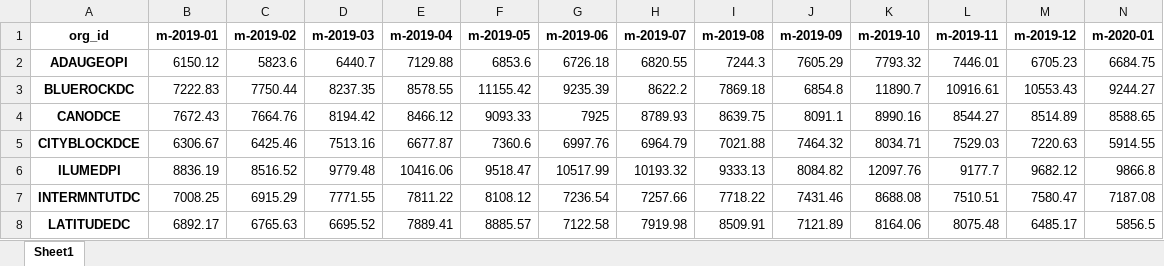
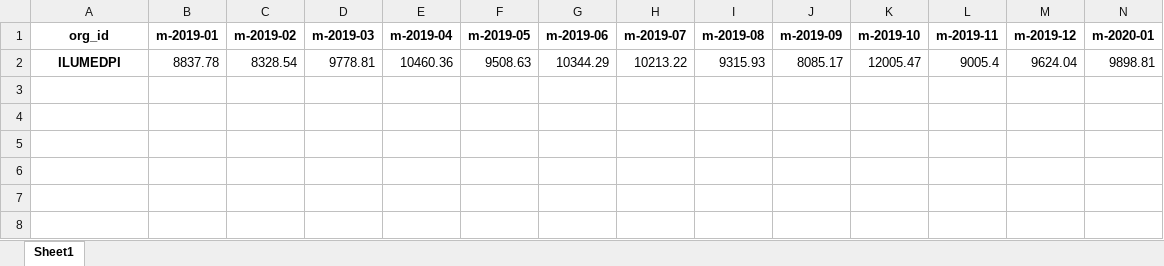
Before and after one commit to mikeoconnor-cj/pythonWrk, an Excel workbook: mbrMoPvt_94.xlsx, sheet Sheet1, drawn as a sheet; only a part is shown; values as stored, in another font and other column widths than the file's, no borders; removed rows and columns are numbered as before the commit, all else as after; rows hold the shown columns only; the diff names each change by its address in the sheet, - before the commit and + after, or states it on an @@ line.

```diff
--- a/mbrMoPvt_94.xlsx (sheet Sheet1)
+++ b/mbrMoPvt_94.xlsx (sheet Sheet1)
-row 2: ADAUGEOPI | 6150.12 | 5823.6 | 6440.7 | 7129.88 | 6853.6 | 6726.18 | 6820.55 | 7244.3 | 7605.29 | 7793.32 | 7446.01 | 6705.23 | 6684.75
-row 3: BLUEROCKDC | 7222.83 | 7750.44 | 8237.35 | 8578.55 | 11155.42 | 9235.39 | 8622.2 | 7869.18 | 6854.8 | 11890.7 | 10916.61 | 10553.43 | 9244.27
-row 4: CANODCE | 7672.43 | 7664.76 | 8194.42 | 8466.12 | 9093.33 | 7925 | 8789.93 | 8639.75 | 8091.1 | 8990.16 | 8544.27 | 8514.89 | 8588.65
-row 5: CITYBLOCKDCE | 6306.67 | 6425.46 | 7513.16 | 6677.87 | 7360.6 | 6997.76 | 6964.79 | 7021.88 | 7464.32 | 8034.71 | 7529.03 | 7220.63 | 5914.55
-row 6: ILUMEDPI | 8836.19 | 8516.52 | 9779.48 | 10416.06 | 9518.47 | 10517.99 | 10193.32 | 9333.13 | 8084.82 | 12097.76 | 9177.7 | 9682.12 | 9866.8
-row 7: INTERMNTUTDC | 7008.25 | 6915.29 | 7771.55 | 7811.22 | 8108.12 | 7236.54 | 7257.66 | 7718.22 | 7431.46 | 8688.08 | 7510.51 | 7580.47 | 7187.08
-row 8: LATITUDEDC | 6892.17 | 6765.63 | 6695.52 | 7889.41 | 8885.57 | 7122.58 | 7919.98 | 8509.91 | 7121.89 | 8164.06 | 8075.48 | 6485.17 | 5856.5
+row 2: ILUMEDPI | 8837.78 | 8328.54 | 9778.81 | 10460.36 | 9508.63 | 10344.29 | 10213.22 | 9315.93 | 8085.17 | 12005.47 | 9005.4 | 9624.04 | 9898.81
```
Also changed, not shown: mbrMoPvt_93.xlsx.
